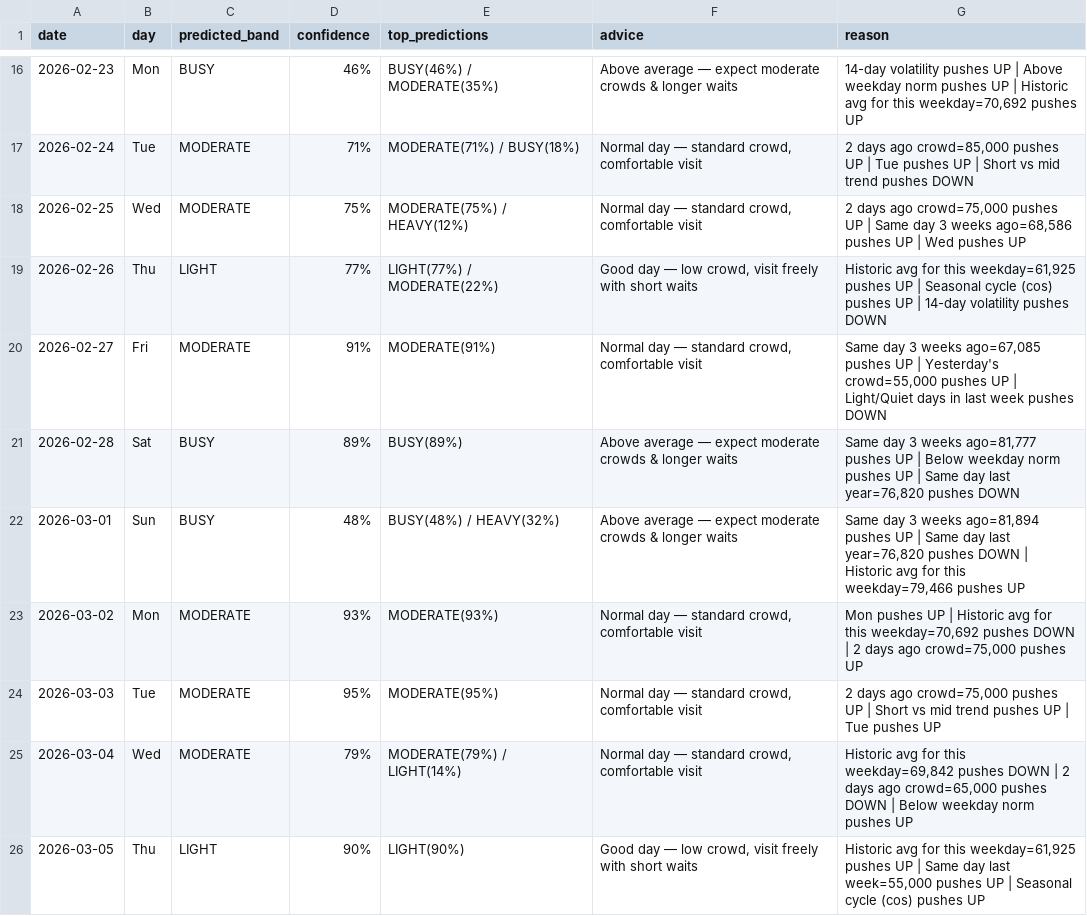
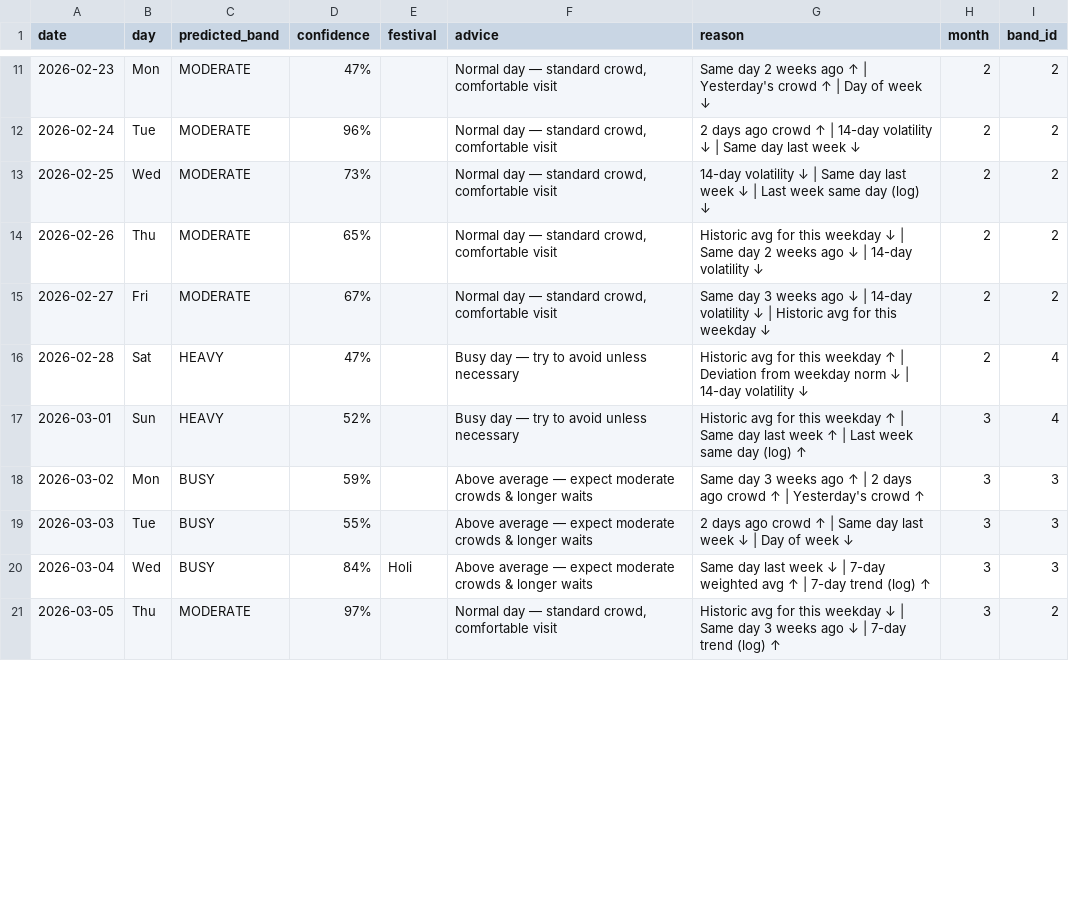
Before and after one commit to vishnu-madhav-2454/tirumala-darshan-prediction, a CSV file: artefacts/advisory_v5/forecast_30day.csv, drawn as a sheet; only a part is shown, gaps mark what is left out; removed rows and columns are numbered as before the commit, all else as after; the diff covers the shown part only; the diff names each change by its address in the sheet, - before the commit and + after, or states it on an @@ line.

```diff
--- a/artefacts/advisory_v5/forecast_30day.csv
+++ b/artefacts/advisory_v5/forecast_30day.csv
-column E (top_predictions), rows 16-26: BUSY(46%) / MODERATE(35%) | MODERATE(71%) / BUSY(18%) | MODERATE(75%) / HEAVY(12%) | LIGHT(77%) / MODERATE(22%) | MODERATE(91%) | BUSY(89%) | BUSY(48%) / HEAVY(32%) | MODERATE(93%) | MODERATE(95%) | MODERATE(79%) / LIGHT(14%) | LIGHT(90%)
+column E (festival), row 20: Holi
+column H (month), rows 11-21: 2 | 2 | 2 | 2 | 2 | 2 | 3 | 3 | 3 | 3 | 3
+column I (band_id), rows 11-21: 2 | 2 | 2 | 2 | 2 | 4 | 4 | 3 | 3 | 3 | 2
-C11 (predicted_band): BUSY
+C11 (predicted_band): MODERATE
-D11 (confidence): 46%
+D11 (confidence): 47%
-F11 (advice): Above average — expect moderate crowds & longer waits
+F11 (advice): Normal day — standard crowd, comfortable visit
-G11 (reason): 14-day volatility pushes UP | Above weekday norm pushes UP | Historic avg for this weekday=70,692 pushes UP
+G11 (reason): Same day 2 weeks ago ↑ | Yesterday's crowd ↑ | Day of week ↓
-D12 (confidence): 71%
+D12 (confidence): 96%
-G12 (reason): …days ago crowd=85,000 pushes UP | Tue pushes UP | Short vs mid trend pushes DOWN
+G12 (reason): …days ago crowd ↑ | 14-day volatility ↓ | Same day last week ↓
-D13 (confidence): 75%
+D13 (confidence): 73%
-G13 (reason): 2 days ago crowd=75,000 pushes UP | Same day 3 weeks ago=68,586 pushes UP | Wed pushes UP
+G13 (reason): 14-day volatility ↓ | Same day last week ↓ | Last week same day (log) ↓
-C14 (predicted_band): LIGHT
+C14 (predicted_band): MODERATE
-D14 (confidence): 77%
+D14 (confidence): 65%
-F14 (advice): Good day — low crowd, visit freely with short waits
+F14 (advice): Normal day — standard crowd, comfortable visit
-G14 (reason): …for this weekday=61,925 pushes UP | Seasonal cycle (cos) pushes UP | 14-day volatility pushes DOWN
+G14 (reason): …for this weekday ↓ | Same day 2 weeks ago ↓ | 14-day volatility ↓
-D15 (confidence): 91%
+D15 (confidence): 67%
-G15 (reason): …3 weeks ago=67,085 pushes UP | Yesterday's crowd=55,000 pushes UP | Light/Quiet days in last week pushes DOWN
+G15 (reason): …3 weeks ago ↓ | 14-day volatility ↓ | Historic avg for this weekday ↓
-C16:C17 (predicted_band): BUSY
+C16:C17 (predicted_band): HEAVY
-D16 (confidence): 89%
+D16 (confidence): 47%
-F16:F17 (advice): Above average — expect moderate crowds & longer waits
+F16:F17 (advice): Busy day — try to avoid unless necessary
-G16 (reason): Same day 3 weeks ago=81,777 pushes UP | Below weekday norm pushes UP | Same day last year=76,820 pushes DOWN
+G16 (reason): Historic avg for this weekday ↑ | Deviation from weekday norm ↓ | 14-day volatility ↓
-D17 (confidence): 48%
+D17 (confidence): 52%
-G17 (reason): Same day 3 weeks ago=81,894 pushes UP | Same day last year=76,820 pushes DOWN | Historic avg for this weekday=79,466 pushes UP
+G17 (reason): Historic avg for this weekday ↑ | Same day last week ↑ | Last week same day (log) ↑
-C18:C20 (predicted_band): MODERATE
+C18:C20 (predicted_band): BUSY
-D18 (confidence): 93%
+D18 (confidence): 59%
-F18:F20 (advice): Normal day — standard crowd, comfortable visit
+F18:F20 (advice): Above average — expect moderate crowds & longer waits
-G18 (reason): Mon pushes UP | Historic avg for this weekday=70,692 pushes DOWN | 2 days ago crowd=75,000 pushes UP
+G18 (reason): Same day 3 weeks ago ↑ | 2 days ago crowd ↑ | Yesterday's crowd ↑
-D19 (confidence): 95%
+D19 (confidence): 55%
-G19 (reason): …days ago crowd=75,000 pushes UP | Short vs mid trend pushes UP | Tue pushes UP
+G19 (reason): …days ago crowd ↑ | Same day last week ↓ | Day of week ↓
-D20 (confidence): 79%
+D20 (confidence): 84%
-G20 (reason): Historic avg for this weekday=69,842 pushes DOWN | 2 days ago crowd=65,000 pushes DOWN | Below weekday norm pushes UP
+G20 (reason): Same day last week ↓ | 7-day weighted avg ↑ | 7-day trend (log) ↑
-C21 (predicted_band): LIGHT
+C21 (predicted_band): MODERATE
-D21 (confidence): 90%
+D21 (confidence): 97%
-F21 (advice): Good day — low crowd, visit freely with short waits
+F21 (advice): Normal day — standard crowd, comfortable visit
-G21 (reason): …for this weekday=61,925 pushes UP | Same day last week=55,000 pushes UP | Seasonal cycle (cos) pushes UP
+G21 (reason): …for this weekday ↓ | Same day 3 weeks ago ↓ | 7-day trend (log) ↑
```
Also changed, not shown: 5 added rows, 5 removed rows and 36 edited cells elsewhere in this file, artefacts/advisory_v5/feature_importance.csv, artefacts/advisory_v5/last30_history.csv, 46 other files.
